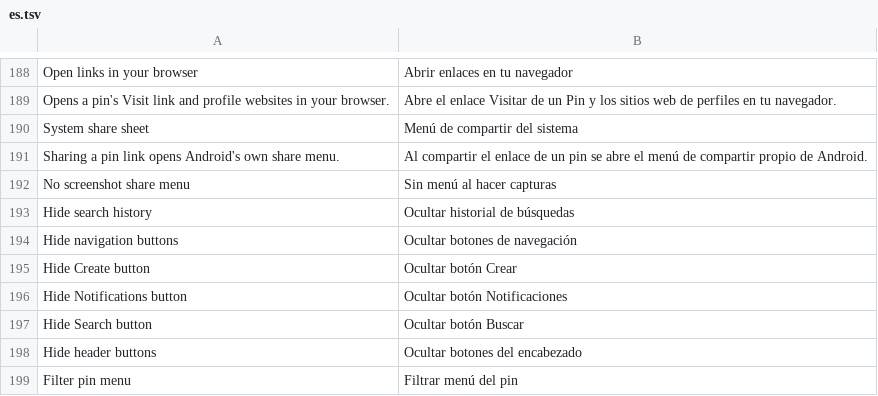
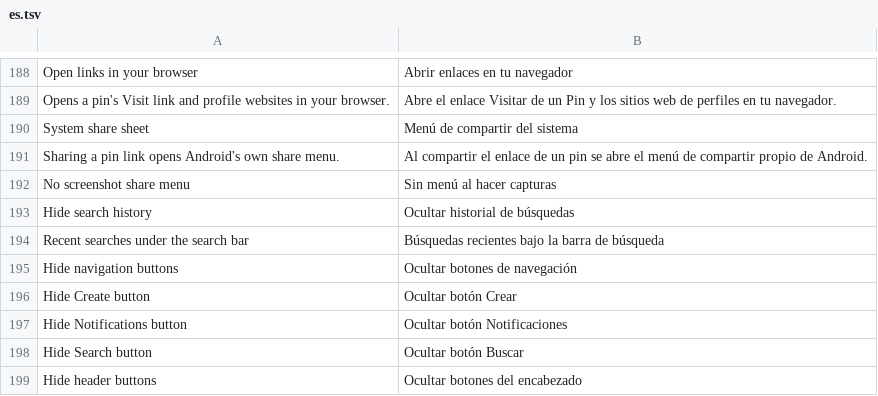
Before and after one commit to SA-SUJON/HushPinterest, a TSV file: extensions/shared/library/src/main/l10n/es.tsv, drawn as a sheet; only a part is shown, gaps mark what is left out; the shorter side is filled out with more unchanged rows; the diff names each change by its address in the sheet, - before the commit and + after, or states it on an @@ line.

Commit message:
fix(search): hide recent searches under the search bar on 14.40.0
Hide search history collapsed the search page's recent-search cards and
the typeahead carousel and pills, but on 14.40.0 tapping the search bar
lists recent searches as SearchTypeaheadTextCell rows, which the switch
left alone. The same row class draws suggestions for typed text, so it
can't be collapsed wholesale.

Pinterest binds that row through a (String, boolean) method declared on
the interface it shares with the recent-search pill, on every bind, and
the boolean is true only for rows it gives a clear button: recent pin
and personal searches. The patch hands the row and that flag to
UiHooks.recentSearchRow first, and adds an onMeasure that folds a hidden
row to zero, since the list is a RecyclerView that keeps a GONE child's
size. A row rebound as a suggestion, or with the switch off or paused,
comes back. The topic-row hide and measure logic moved into shared
helpers both rows use, unchanged.

The new recentSearchRows capability has its status stub, a label in all
five languages, a DexDiff selector and contract line, a fixture test on
the real APK with four refusal cases, and extension and paused-hook
tests.

```diff
--- a/extensions/shared/library/src/main/l10n/es.tsv
+++ b/extensions/shared/library/src/main/l10n/es.tsv
+row 194: Recent searches under the search bar | Búsquedas recientes bajo la barra de búsqueda
```
Also changed, not shown: extensions/shared/library/src/main/l10n/de.tsv, extensions/shared/library/src/main/l10n/in.tsv, 15 other files.
